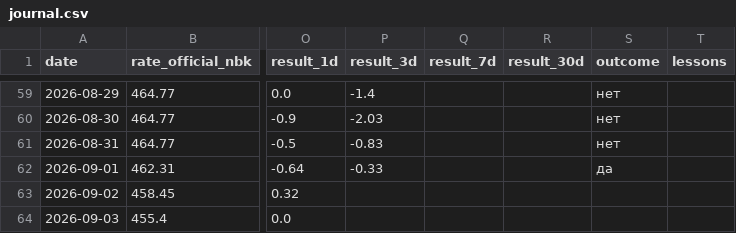
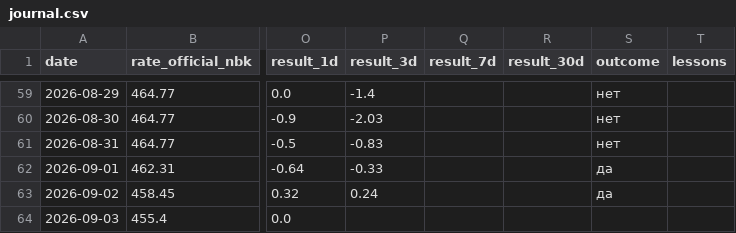
Before and after one commit to nykiscreative-dotcom/kzr-7f3a9-KZTUSD, a CSV file: data/journal.csv, drawn as a sheet; only a part is shown, gaps mark what is left out; the diff covers the shown part only; the diff names each change by its address in the sheet, - before the commit and + after, or states it on an @@ line.

```diff
--- a/data/journal.csv
+++ b/data/journal.csv
-P63 (result_3d): (empty)
+P63 (result_3d): 0.24
-S63 (outcome): (empty)
+S63 (outcome): да
```
Also changed, not shown: 1 added row and 1 edited cell elsewhere in this file, data/usdcny_daily.csv, data/usdkzt_daily.csv, 5 other files.
